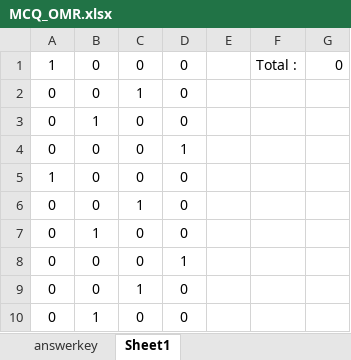
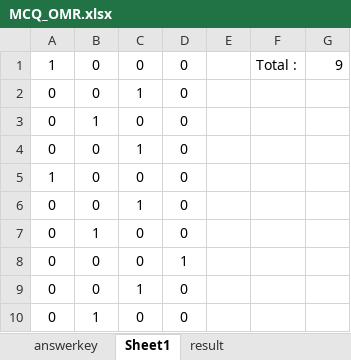
Before and after one commit to baarath9829/MCQ_Correcter, an Excel workbook: MCQ_OMR.xlsx, sheet Sheet1, drawn as a sheet; only a part is shown; values as stored, in another font and other column widths than the file's, no borders; the diff names each change by its address in the sheet, - before the commit and + after, or states it on an @@ line.

```diff
--- a/MCQ_OMR.xlsx (sheet Sheet1)
+++ b/MCQ_OMR.xlsx (sheet Sheet1)
+sheet tab: result
-G1: 0
+G1: 9
-C4: 0
+C4: 1
-D4: 1
+D4: 0
```
Also changed, not shown: 1 other file.
